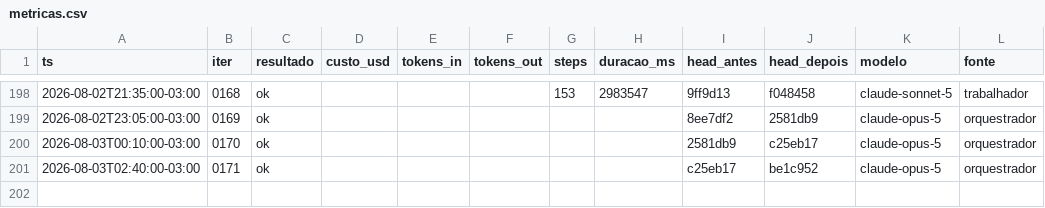
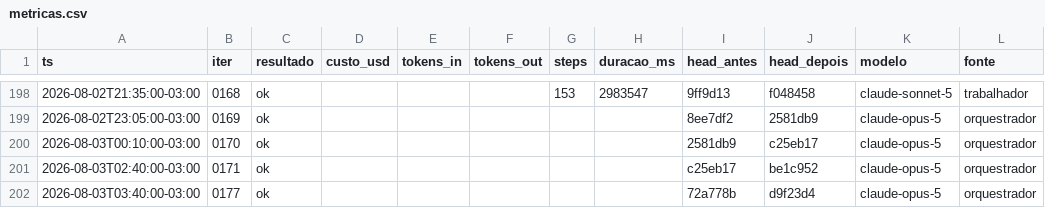
Before and after one commit to Deivison-Costaa/psx-rs, a CSV file: docs/metricas.csv, drawn as a sheet; only a part is shown, gaps mark what is left out.

Commit message:
docs(iter): 0177 — CI de 290s para 239s, medido; escopo do varredor

```diff
--- a/docs/metricas.csv
+++ b/docs/metricas.csv
@@ -201 +201,2 @@ ts,iter,resultado,custo_usd,tokens_in,tokens_out,steps,duracao_ms,head_antes,hea
 2026-08-03T02:40:00-03:00,0171,ok,,,,,,c25eb17,be1c952,claude-opus-5,orquestrador
+2026-08-03T03:40:00-03:00,0177,ok,,,,,,72a778b,d9f23d4,claude-opus-5,orquestrador
```
Also changed, not shown: 4 other files.
